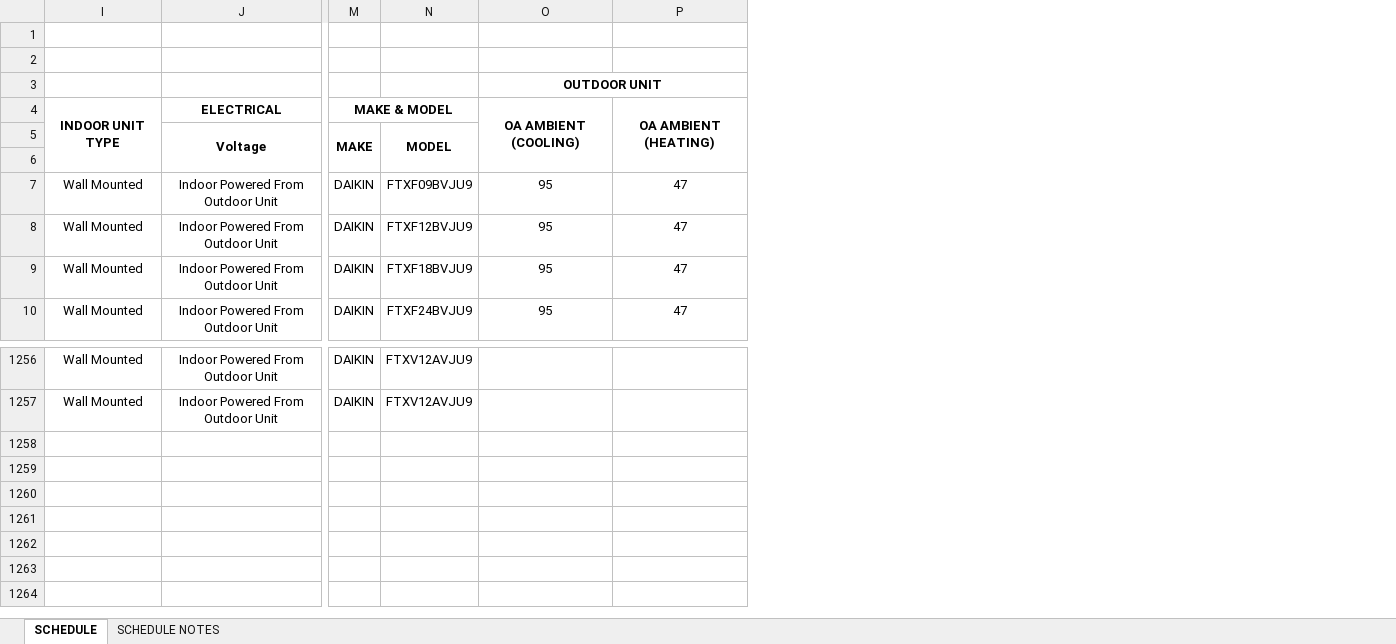
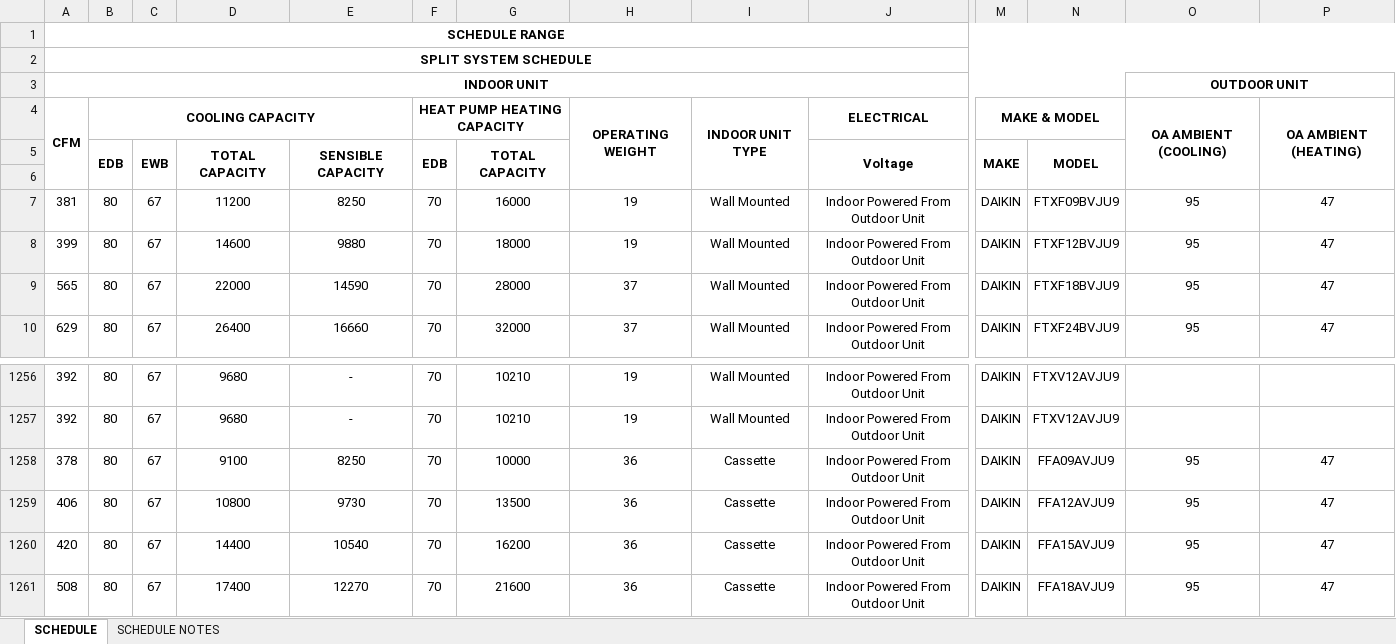
Before and after one commit to eacreel/hhpro-hvac, an Excel workbook: DATA/DATA FILES/MINI SPLIT DATA.xlsx, sheet SCHEDULE, drawn as a sheet; only a part is shown, gaps mark what is left out; values as stored, in another font and other column widths than the file's, no borders; rows hold the shown columns only; the diff names each change by its address in the sheet, - before the commit and + after, or states it on an @@ line.

```diff
--- a/DATA/DATA FILES/MINI SPLIT DATA.xlsx (sheet SCHEDULE)
+++ b/DATA/DATA FILES/MINI SPLIT DATA.xlsx (sheet SCHEDULE)
@@ column A (SPLIT SYSTEM SCHEDULE) unhidden, row 1: SCHEDULE RANGE; rows 3-10: INDOOR UNIT | CFM |  |  | 381 | 399 | 565 | 629; rows 1256-1257: 392 | 392 @@
@@ column B unhidden, rows 4-10: COOLING CAPACITY | EDB |  | 80 | 80 | 80 | 80; rows 1256-1257: 80 | 80 @@
@@ column C unhidden, rows 5-10: EWB |  | 67 | 67 | 67 | 67; rows 1256-1257: 67 | 67 @@
@@ column D unhidden, rows 5-10: TOTAL CAPACITY |  | 11200 | 14600 | 22000 | 26400; rows 1256-1257: 9680 | 9680 @@
@@ column E unhidden, rows 5-10: SENSIBLE CAPACITY |  | 8250 | 9880 | 14590 | 16660; rows 1256-1257: - | - @@
@@ column F unhidden, rows 4-10: HEAT PUMP HEATING CAPACITY | EDB |  | 70 | 70 | 70 | 70; rows 1256-1257: 70 | 70 @@
@@ column G unhidden, rows 5-10: TOTAL CAPACITY |  | 16000 | 18000 | 28000 | 32000; rows 1256-1257: 10210 | 10210 @@
@@ column H unhidden, rows 4-10: OPERATING WEIGHT |  |  | 19 | 19 | 37 | 37; rows 1256-1257: 19 | 19 @@
+row 1258: 378 | 80 | 67 | 9100 | 8250 | 70 | 10000 | 36 | Cassette | Indoor Powered From Outdoor Unit | DAIKIN | FFA09AVJU9 | 95 | 47
+row 1259: 406 | 80 | 67 | 10800 | 9730 | 70 | 13500 | 36 | Cassette | Indoor Powered From Outdoor Unit | DAIKIN | FFA12AVJU9 | 95 | 47
+row 1260: 420 | 80 | 67 | 14400 | 10540 | 70 | 16200 | 36 | Cassette | Indoor Powered From Outdoor Unit | DAIKIN | FFA15AVJU9 | 95 | 47
+row 1261: 508 | 80 | 67 | 17400 | 12270 | 70 | 21600 | 36 | Cassette | Indoor Powered From Outdoor Unit | DAIKIN | FFA18AVJU9 | 95 | 47
```
Also changed, not shown: 36 other files.
